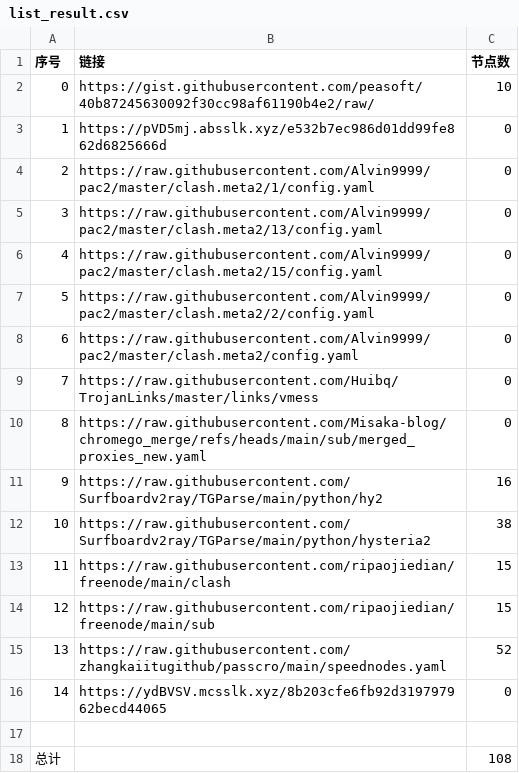
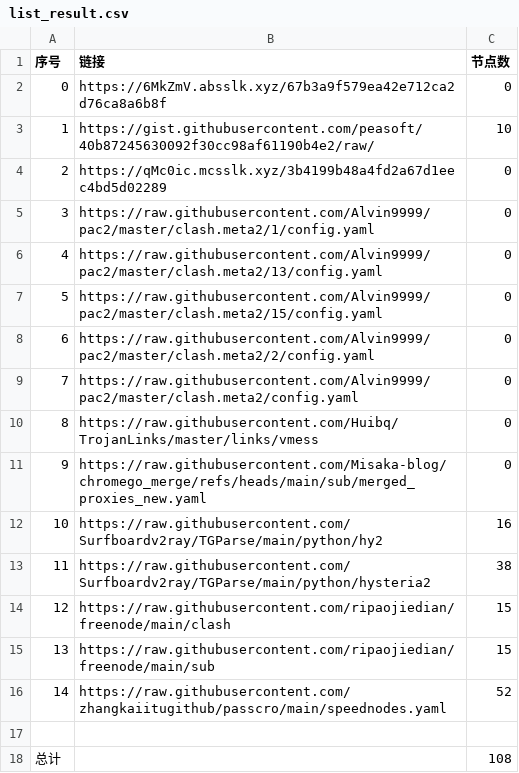
Before and after one commit to this-ooo/nmw, a CSV file: list_result.csv, drawn as a sheet; removed rows and columns are numbered as before the commit, all else as after; the diff names each change by its address in the sheet, - before the commit and + after, or states it on an @@ line.

```diff
--- a/list_result.csv
+++ b/list_result.csv
+row 2: 0 | https://6MkZmV.absslk.xyz/67b3a9f579ea42e712ca2d76ca8a6b8f | 0
@@ column A (序号) renumbered between rows 3 and 16 @@
-B4 (链接): https://pVD5mj.absslk.xyz/e532b7ec986d01dd99fe862d6825666d
+B4 (链接): https://qMc0ic.mcsslk.xyz/3b4199b48a4fd2a67d1eec4bd5d02289
-row 16: 14 | https://ydBVSV.mcsslk.xyz/8b203cfe6fb92d319797962becd44065 | 0
```
Also changed, not shown: 3 other files.
